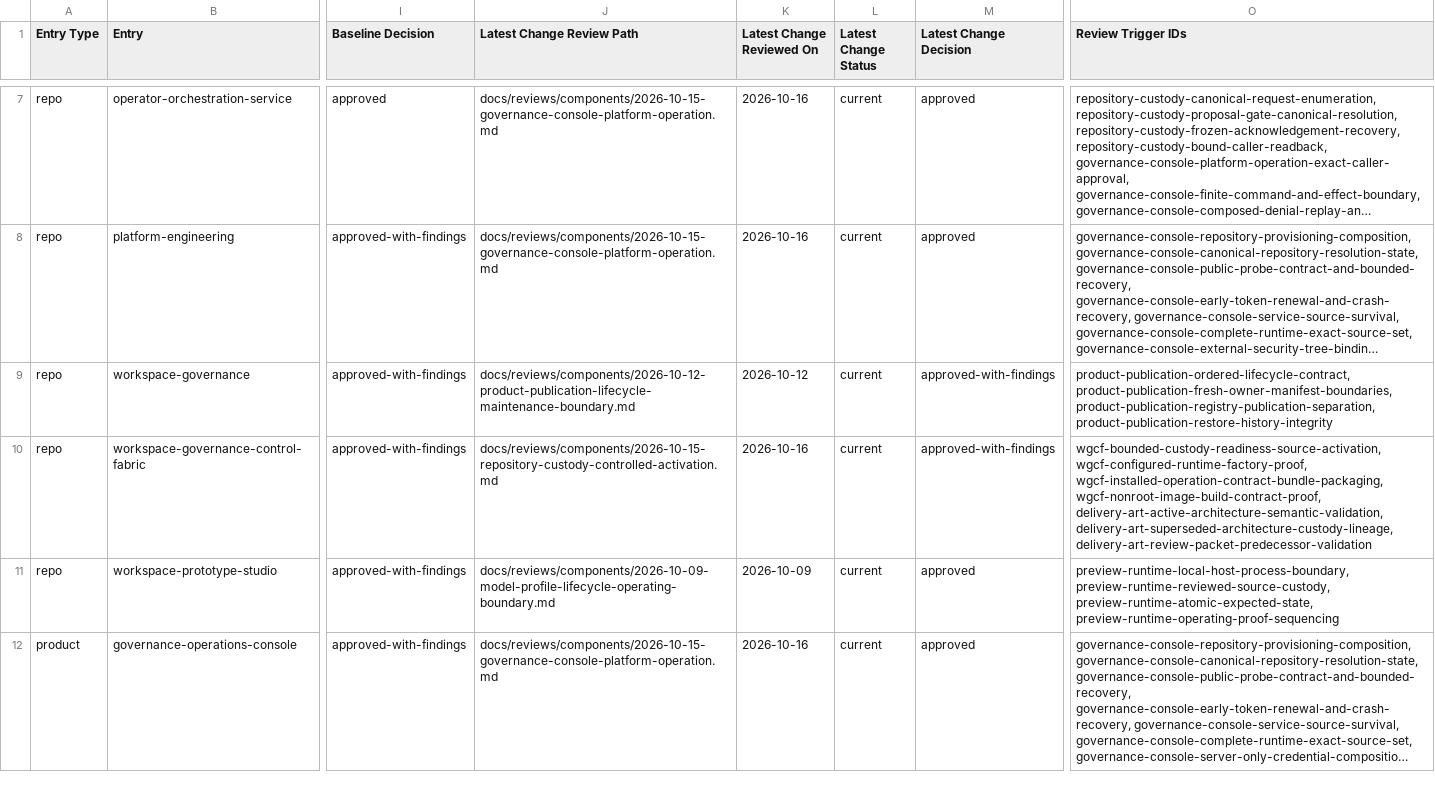
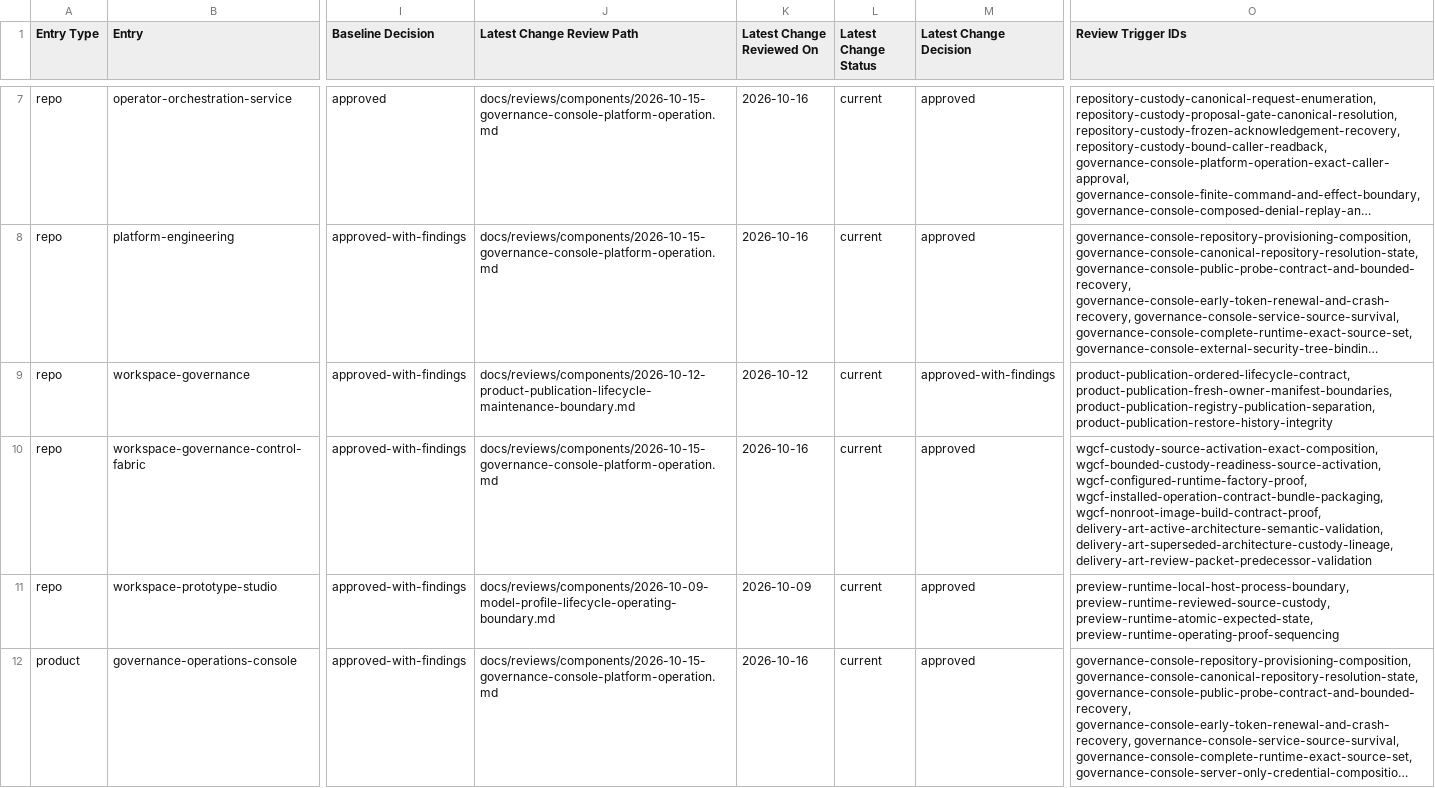
Before and after one commit to mfshaf7/security-architecture, a CSV file: registers/csv/review-inventory.csv, drawn as a sheet; only a part is shown, gaps mark what is left out; long unchanged cells end in …; the diff names each change by its address in the sheet, - before the commit and + after, or states it on an @@ line.

```diff
--- a/registers/csv/review-inventory.csv
+++ b/registers/csv/review-inventory.csv
-J10 (Latest Change Review Path): docs/reviews/components/2026-10-15-repository-custody-controlled-activation.md
+J10 (Latest Change Review Path): docs/reviews/components/2026-10-15-governance-console-platform-operation.md
-M10 (Latest Change Decision): approved-with-findings
+M10 (Latest Change Decision): approved
-O10 (Review Trigger IDs): wgcf-bounded-custody-readiness-source-activation, wgcf-configured-runtime-factory-proof,…
+O10 (Review Trigger IDs): wgcf-custody-source-activation-exact-composition, wgcf-bounded-custody-readiness-source-activation, wgcf-configured-runtime-factory-proof,…
```
Also changed, not shown: 4 other files.
